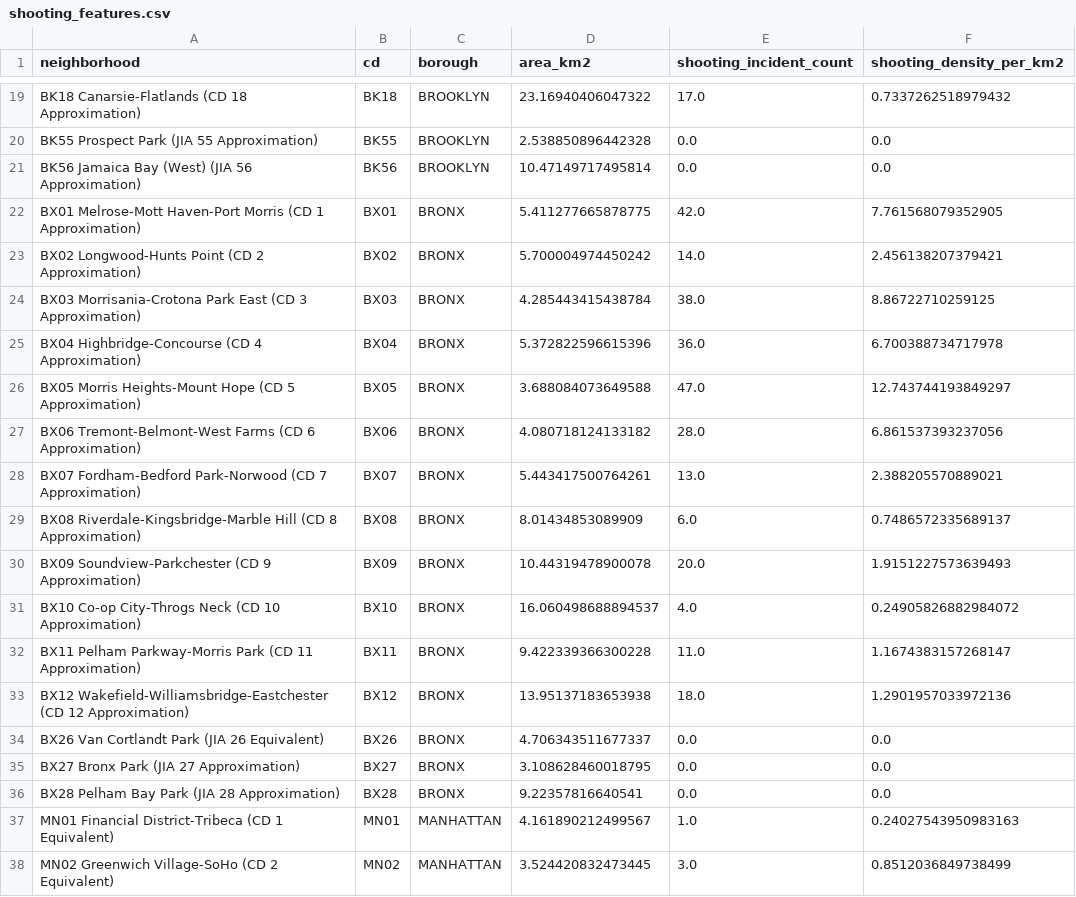
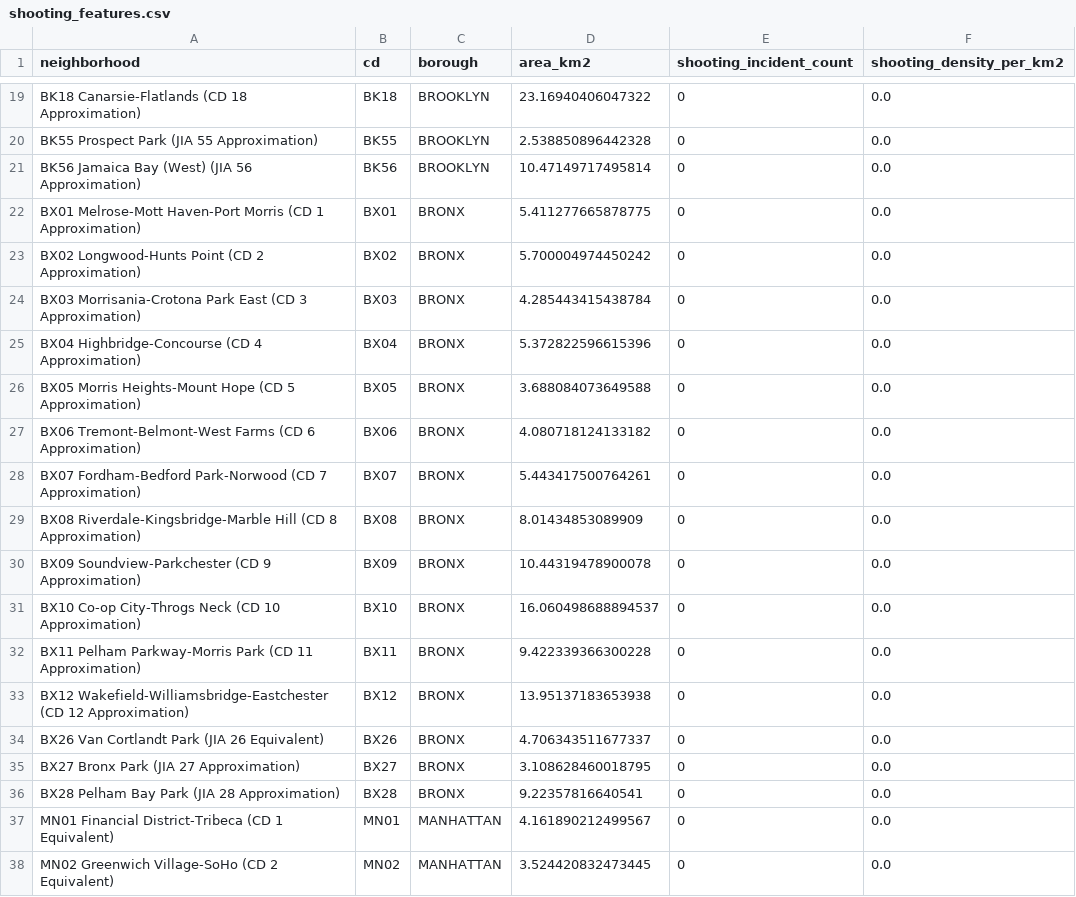
Before and after one commit to ringochen06/nyc-commercial-intelligence, a CSV file: data/processed/shooting_features.csv, drawn as a sheet; only a part is shown, gaps mark what is left out; the diff covers the shown part only; the diff names each change by its address in the sheet, - before the commit and + after, or states it on an @@ line.

```diff
--- a/data/processed/shooting_features.csv
+++ b/data/processed/shooting_features.csv
-E19 (shooting_incident_count): 17.0
+E19 (shooting_incident_count): 0
-F19 (shooting_density_per_km2): 0.7337262518979432
+F19 (shooting_density_per_km2): 0.0
-E20:E21 (shooting_incident_count): 0.0
+E20:E21 (shooting_incident_count): 0
-E22 (shooting_incident_count): 42.0
+E22 (shooting_incident_count): 0
-F22 (shooting_density_per_km2): 7.761568079352905
+F22 (shooting_density_per_km2): 0.0
-E23 (shooting_incident_count): 14.0
+E23 (shooting_incident_count): 0
-F23 (shooting_density_per_km2): 2.456138207379421
+F23 (shooting_density_per_km2): 0.0
-E24 (shooting_incident_count): 38.0
+E24 (shooting_incident_count): 0
-F24 (shooting_density_per_km2): 8.86722710259125
+F24 (shooting_density_per_km2): 0.0
-E25 (shooting_incident_count): 36.0
+E25 (shooting_incident_count): 0
-F25 (shooting_density_per_km2): 6.700388734717978
+F25 (shooting_density_per_km2): 0.0
-E26 (shooting_incident_count): 47.0
+E26 (shooting_incident_count): 0
-F26 (shooting_density_per_km2): 12.743744193849297
+F26 (shooting_density_per_km2): 0.0
-E27 (shooting_incident_count): 28.0
+E27 (shooting_incident_count): 0
-F27 (shooting_density_per_km2): 6.861537393237056
+F27 (shooting_density_per_km2): 0.0
-E28 (shooting_incident_count): 13.0
+E28 (shooting_incident_count): 0
-F28 (shooting_density_per_km2): 2.388205570889021
+F28 (shooting_density_per_km2): 0.0
-E29 (shooting_incident_count): 6.0
+E29 (shooting_incident_count): 0
-F29 (shooting_density_per_km2): 0.7486572335689137
+F29 (shooting_density_per_km2): 0.0
-E30 (shooting_incident_count): 20.0
+E30 (shooting_incident_count): 0
-F30 (shooting_density_per_km2): 1.9151227573639493
+F30 (shooting_density_per_km2): 0.0
-E31 (shooting_incident_count): 4.0
+E31 (shooting_incident_count): 0
-F31 (shooting_density_per_km2): 0.24905826882984072
+F31 (shooting_density_per_km2): 0.0
-E32 (shooting_incident_count): 11.0
+E32 (shooting_incident_count): 0
-F32 (shooting_density_per_km2): 1.1674383157268147
+F32 (shooting_density_per_km2): 0.0
-E33 (shooting_incident_count): 18.0
+E33 (shooting_incident_count): 0
-F33 (shooting_density_per_km2): 1.2901957033972136
+F33 (shooting_density_per_km2): 0.0
-E34:E36 (shooting_incident_count): 0.0
+E34:E36 (shooting_incident_count): 0
-E37 (shooting_incident_count): 1.0
+E37 (shooting_incident_count): 0
-F37 (shooting_density_per_km2): 0.24027543950983163
+F37 (shooting_density_per_km2): 0.0
-E38 (shooting_incident_count): 3.0
+E38 (shooting_incident_count): 0
-F38 (shooting_density_per_km2): 0.8512036849738499
+F38 (shooting_density_per_km2): 0.0
```
Also changed, not shown: 91 edited cells elsewhere in this file, data/processed/storefront_features.csv, 11 other files.
